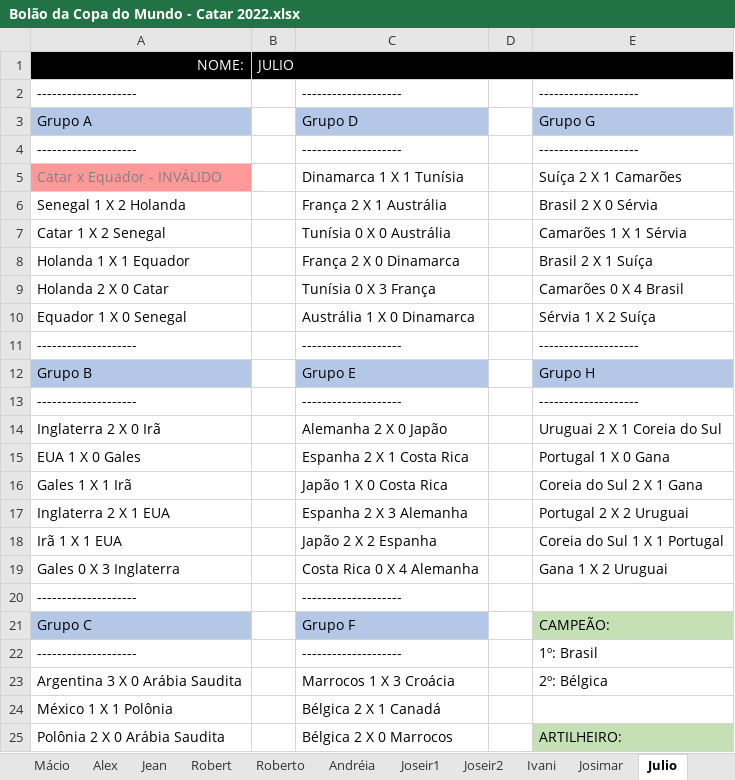
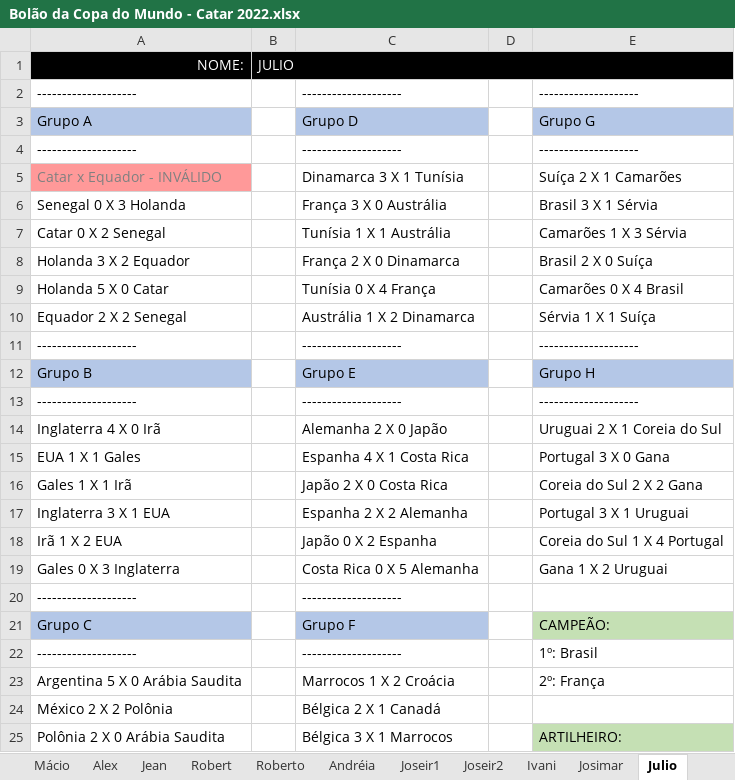
Before and after one commit to IvanIndaia/bolao, an Excel workbook: docs/Bolão da Copa do Mundo - Catar 2022.xlsx, sheet Julio, drawn as a sheet; only a part is shown; values as stored, in another font and other column widths than the file's, no borders; removed rows and columns are numbered as before the commit, all else as after; the diff covers the shown part only; the diff names each change by its address in the sheet, - before the commit and + after, or states it on an @@ line.

```diff
--- a/docs/Bolão da Copa do Mundo - Catar 2022.xlsx (sheet Julio)
+++ b/docs/Bolão da Copa do Mundo - Catar 2022.xlsx (sheet Julio)
-C5: Dinamarca 1 X 1 Tunísia
+C5: Dinamarca 3 X 1 Tunísia
-A6: Senegal 1 X 2 Holanda
+A6: Senegal 0 X 3 Holanda
-C6: França 2 X 1 Austrália
+C6: França 3 X 0 Austrália
-E6: Brasil 2 X 0 Sérvia
+E6: Brasil 3 X 1 Sérvia
-A7: Catar 1 X 2 Senegal
+A7: Catar 0 X 2 Senegal
-C7: Tunísia 0 X 0 Austrália
+C7: Tunísia 1 X 1 Austrália
-E7: Camarões 1 X 1 Sérvia
+E7: Camarões 1 X 3 Sérvia
-A8: Holanda 1 X 1 Equador
+A8: Holanda 3 X 2 Equador
-E8: Brasil 2 X 1 Suíça
+E8: Brasil 2 X 0 Suíça
-A9: Holanda 2 X 0 Catar
+A9: Holanda 5 X 0 Catar
-C9: Tunísia 0 X 3 França
+C9: Tunísia 0 X 4 França
-A10: Equador 1 X 0 Senegal
+A10: Equador 2 X 2 Senegal
-C10: Austrália 1 X 0 Dinamarca
+C10: Austrália 1 X 2 Dinamarca
-E10: Sérvia 1 X 2 Suíça
+E10: Sérvia 1 X 1 Suíça
-A14: Inglaterra 2 X 0 Irã
+A14: Inglaterra 4 X 0 Irã
-A15: EUA 1 X 0 Gales
+A15: EUA 1 X 1 Gales
-C15: Espanha 2 X 1 Costa Rica
+C15: Espanha 4 X 1 Costa Rica
-E15: Portugal 1 X 0 Gana
+E15: Portugal 3 X 0 Gana
-C16: Japão 1 X 0 Costa Rica
+C16: Japão 2 X 0 Costa Rica
-E16: Coreia do Sul 2 X 1 Gana
+E16: Coreia do Sul 2 X 2 Gana
-A17: Inglaterra 2 X 1 EUA
+A17: Inglaterra 3 X 1 EUA
-C17: Espanha 2 X 3 Alemanha
+C17: Espanha 2 X 2 Alemanha
-E17: Portugal 2 X 2 Uruguai
+E17: Portugal 3 X 1 Uruguai
-A18: Irã 1 X 1 EUA
+A18: Irã 1 X 2 EUA
-C18: Japão 2 X 2 Espanha
+C18: Japão 0 X 2 Espanha
-E18: Coreia do Sul 1 X 1 Portugal
+E18: Coreia do Sul 1 X 4 Portugal
-C19: Costa Rica 0 X 4 Alemanha
+C19: Costa Rica 0 X 5 Alemanha
-row 23: Argentina 3 X 0 Arábia Saudita |  | Marrocos 1 X 3 Croácia |  | 2º: Bélgica
+row 23: Argentina 5 X 0 Arábia Saudita |  | Marrocos 1 X 2 Croácia |  | 2º: França
-A24: México 1 X 1 Polônia
+A24: México 2 X 2 Polônia
-C25: Bélgica 2 X 0 Marrocos
+C25: Bélgica 3 X 1 Marrocos
```
Also changed, not shown: 7 edited cells elsewhere in this sheet, sheet Luis, sheet Tabela, other sheet tabs, 4 other files.
